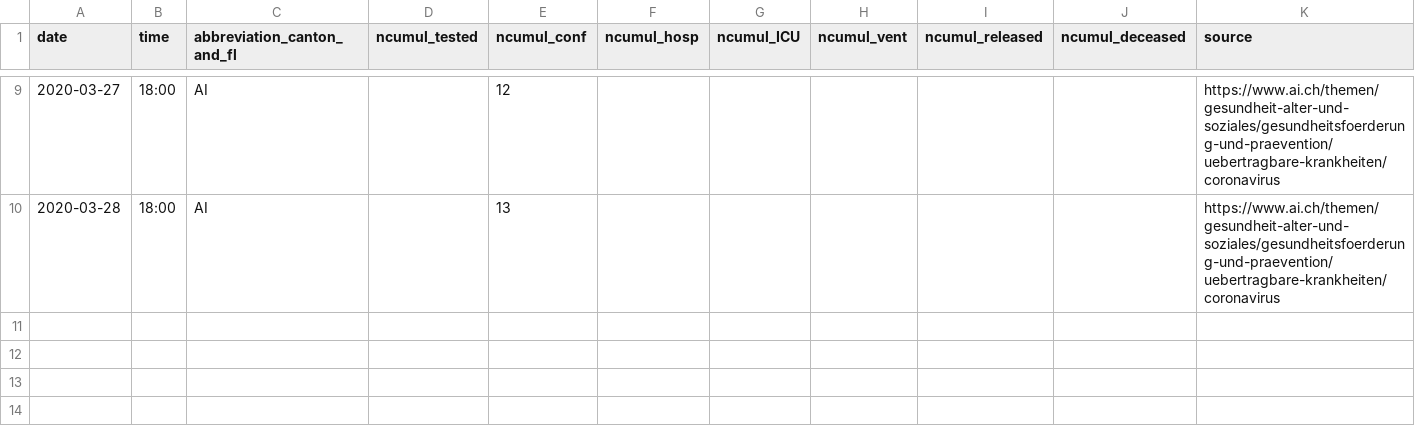
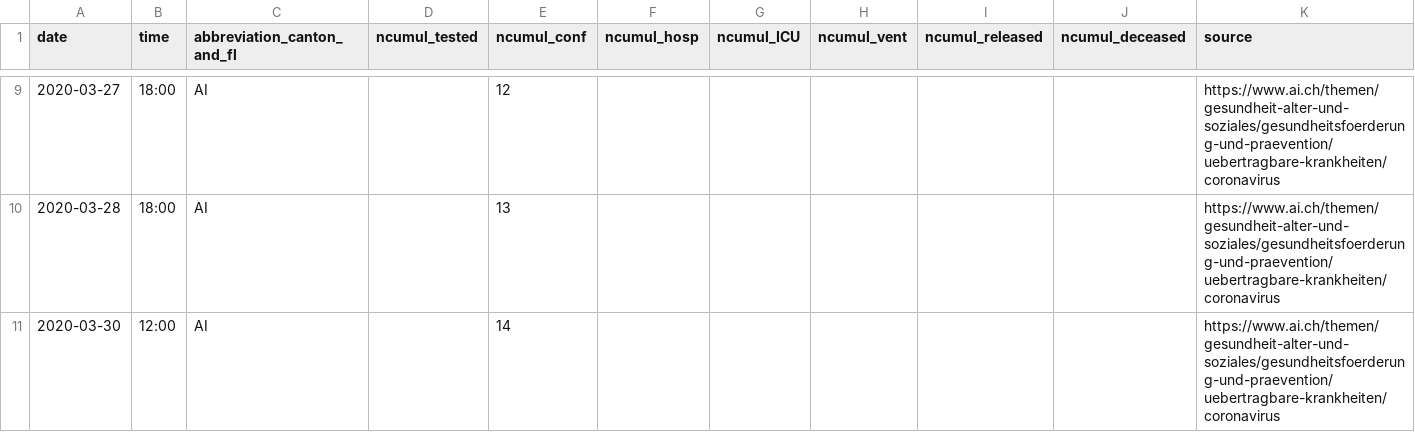
Before and after one commit to zdavatz/covid_19, a CSV file: fallzahlen_kanton_total_csv/COVID19_Fallzahlen_Kanton_AI_total.csv, drawn as a sheet; only a part is shown, gaps mark what is left out.

```diff
--- a/fallzahlen_kanton_total_csv/COVID19_Fallzahlen_Kanton_AI_total.csv
+++ b/fallzahlen_kanton_total_csv/COVID19_Fallzahlen_Kanton_AI_total.csv
@@ -10 +10,2 @@ date,time,abbreviation_canton_and_fl,ncumul_tested,ncumul_conf,ncumul_hosp,ncumu
 2020-03-28,18:00,AI,"",13,"","","","","",https://www.ai.ch/themen/gesundheit-alter-und-soziales/gesundheitsfoerderung-und-praevention/uebertragbare-krankheiten/coronavirus
+2020-03-30,12:00,AI,"",14,"","","","","",https://www.ai.ch/themen/gesundheit-alter-und-soziales/gesundheitsfoerderung-und-praevention/uebertragbare-krankheiten/coronavirus
```
